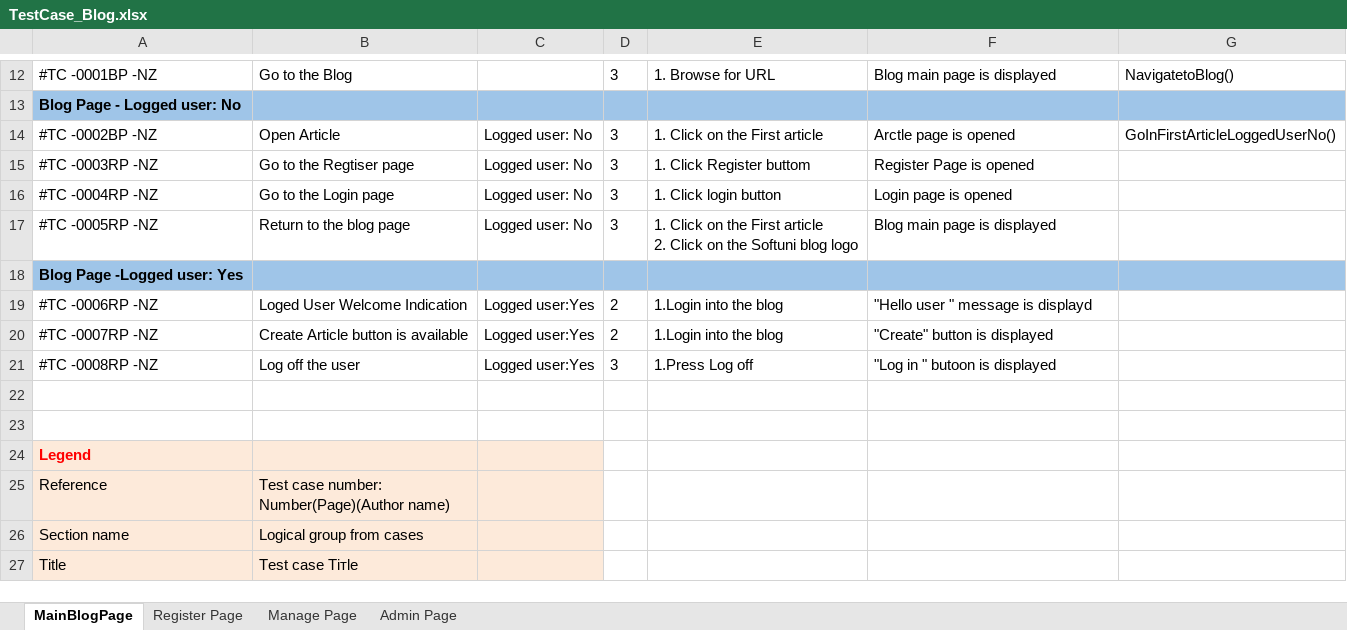
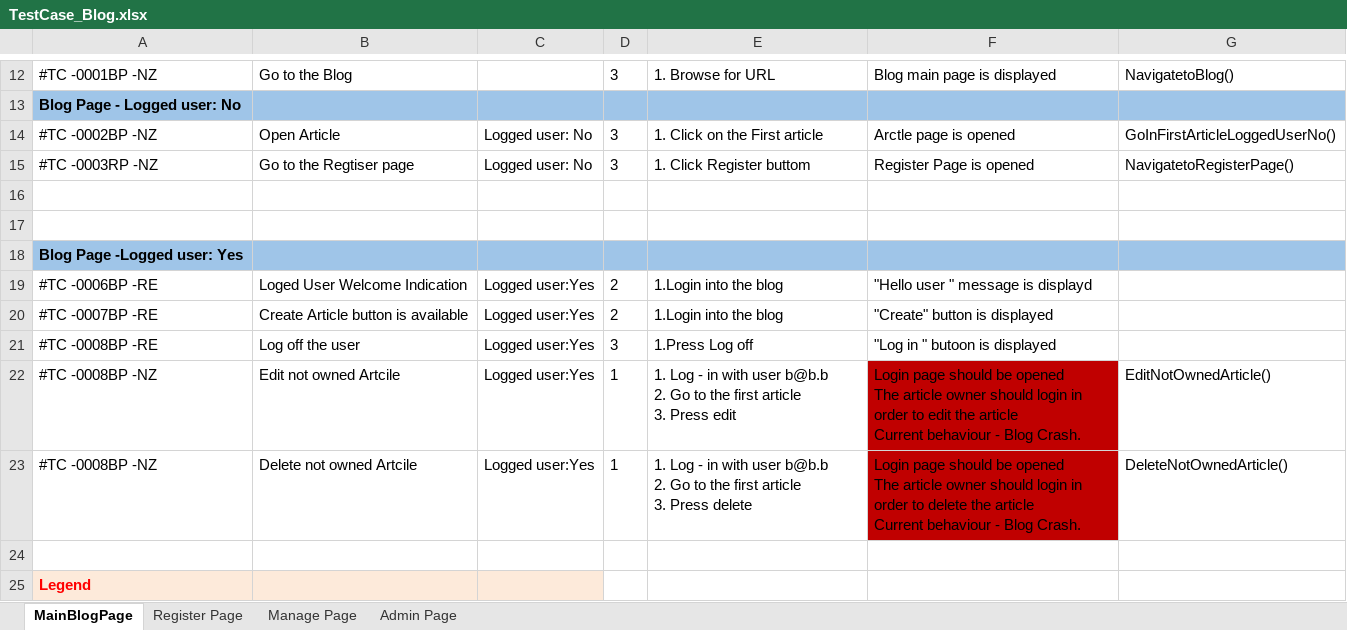
Before and after one commit to rozalya/QA-Automation, an Excel workbook: BartlettAreTheQAs/BartlettAreTheQAs/ExcelFilesData/TestCase_Blog.xlsx, sheet MainBlogPage, drawn as a sheet; only a part is shown, gaps mark what is left out; the shorter side is filled out with more unchanged rows; values as stored, in another font and other column widths than the file's, no borders; ↵ is a line break in a cell; the diff names each change by its address in the sheet, - before the commit and + after, or states it on an @@ line.

Commit message:
Class BogHomePageLoggedUser added
new tests. 2 should failed ( bugs )

```diff
--- a/BartlettAreTheQAs/BartlettAreTheQAs/ExcelFilesData/TestCase_Blog.xlsx (sheet MainBlogPage)
+++ b/BartlettAreTheQAs/BartlettAreTheQAs/ExcelFilesData/TestCase_Blog.xlsx (sheet MainBlogPage)
-G15: (empty)
+G15: NavigatetoRegisterPage()
-row 16: #TC -0004RP -NZ | Go to the Login page | Logged user: No | 3 | 1. Click login button | Login page is opened
+row 16: (empty)
-row 17: #TC -0005RP -NZ | Return to the blog page | Logged user: No | 3 | 1. Click on the First article ↵ 2. Click on the Softuni blog logo | Blog main page is displayed
+row 17: (empty)
-A19: #TC -0006RP -NZ
+A19: #TC -0006BP -RE
-A20: #TC -0007RP -NZ
+A20: #TC -0007BP -RE
-A21: #TC -0008RP -NZ
+A21: #TC -0008BP -RE
-row 22: (empty)
+row 22: #TC -0008BP -NZ | Edit not owned Artcile | Logged user:Yes | 1 | 1. Log - in with user b@b.b ↵ 2. Go to the first article ↵ 3. Press edit | Login page should be opened ↵ The article owner should login in order to edit the article ↵ Current behaviour - Blog Crash. | EditNotOwnedArticle()
-F22 fill: none
+F22 fill: #C00000
+row 23: #TC -0008BP -NZ | Delete not owned Artcile | Logged user:Yes | 1 | 1. Log - in with user b@b.b ↵ 2. Go to the first article ↵ 3. Press delete | Login page should be opened ↵ The article owner should login in order to delete the article ↵ Current behaviour - Blog Crash. | DeleteNotOwnedArticle()
```
Also changed, not shown: sheet Register Page, BartlettAreTheQAs/BartlettAreTheQAs/ExcelFilesData/RegisterPageData.xlsx, 8 other files.
